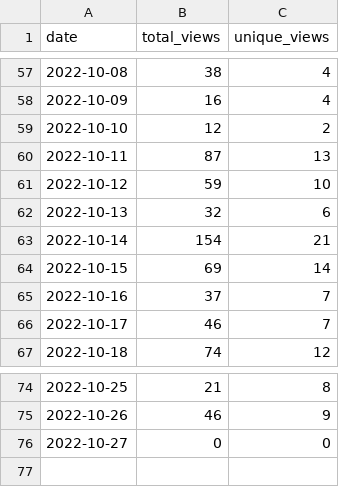
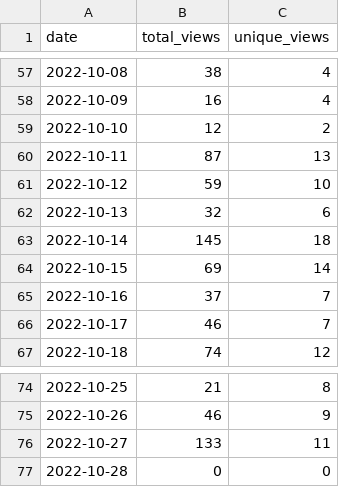
Before and after one commit to wumphlett/COMP-1210, a CSV file: .traffic/views.csv, drawn as a sheet; only a part is shown, gaps mark what is left out.

Commit message:
Updating repository traffic

```diff
--- a/.traffic/views.csv
+++ b/.traffic/views.csv
@@ -62,3 +62,3 @@ date,total_views,unique_views
 2022-10-13,32,6
-2022-10-14,154,21
+2022-10-14,145,18
 2022-10-15,69,14
@@ -75,2 +75,3 @@ date,total_views,unique_views
 2022-10-26,46,9
-2022-10-27,0,0
+2022-10-27,133,11
+2022-10-28,0,0
```
Also changed, not shown: .traffic/clones.csv, 3 other files.
